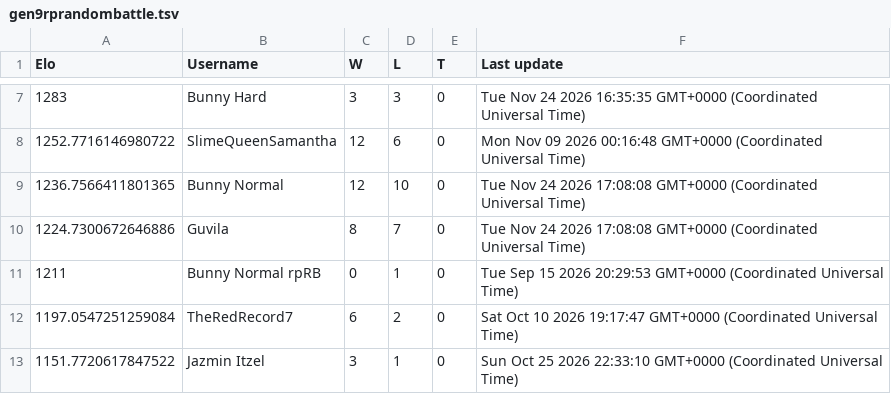
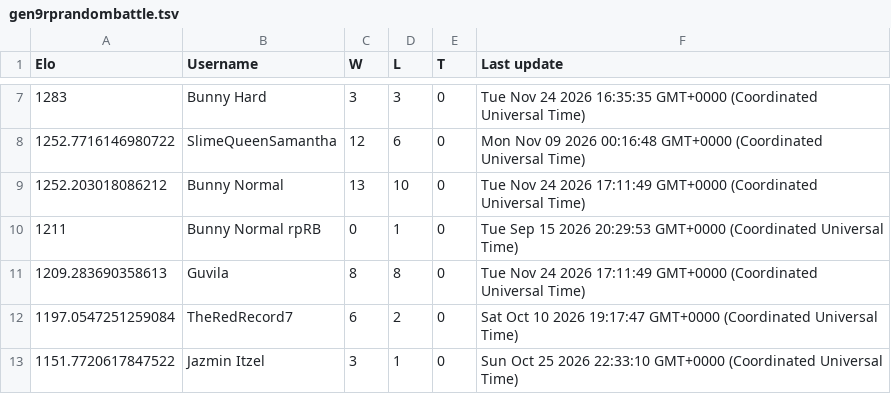
Before and after one commit to Proudkiller0015/velvet-bunny-showdown, a TSV file: data/ladders/gen9rprandombattle.tsv, drawn as a sheet; only a part is shown, gaps mark what is left out.

Commit message:
Ladder: gen9rprandombattle [skip render]

```diff
--- a/data/ladders/gen9rprandombattle.tsv
+++ b/data/ladders/gen9rprandombattle.tsv
@@ -8,5 +8,5 @@ Elo	Username	W	L	T	Last update
 1252.7716146980722	SlimeQueenSamantha	12	6	0	Mon Nov 09 2026 00:16:48 GMT+0000 (Coordinated Universal Time)
-1236.7566411801365	Bunny Normal	12	10	0	Tue Nov 24 2026 17:08:08 GMT+0000 (Coordinated Universal Time)
-1224.7300672646886	Guvila	8	7	0	Tue Nov 24 2026 17:08:08 GMT+0000 (Coordinated Universal Time)
+1252.203018086212	Bunny Normal	13	10	0	Tue Nov 24 2026 17:11:49 GMT+0000 (Coordinated Universal Time)
 1211	Bunny Normal rpRB	0	1	0	Tue Sep 15 2026 20:29:53 GMT+0000 (Coordinated Universal Time)
+1209.283690358613	Guvila	8	8	0	Tue Nov 24 2026 17:11:49 GMT+0000 (Coordinated Universal Time)
 1197.0547251259084	TheRedRecord7	6	2	0	Sat Oct 10 2026 19:17:47 GMT+0000 (Coordinated Universal Time)
```
